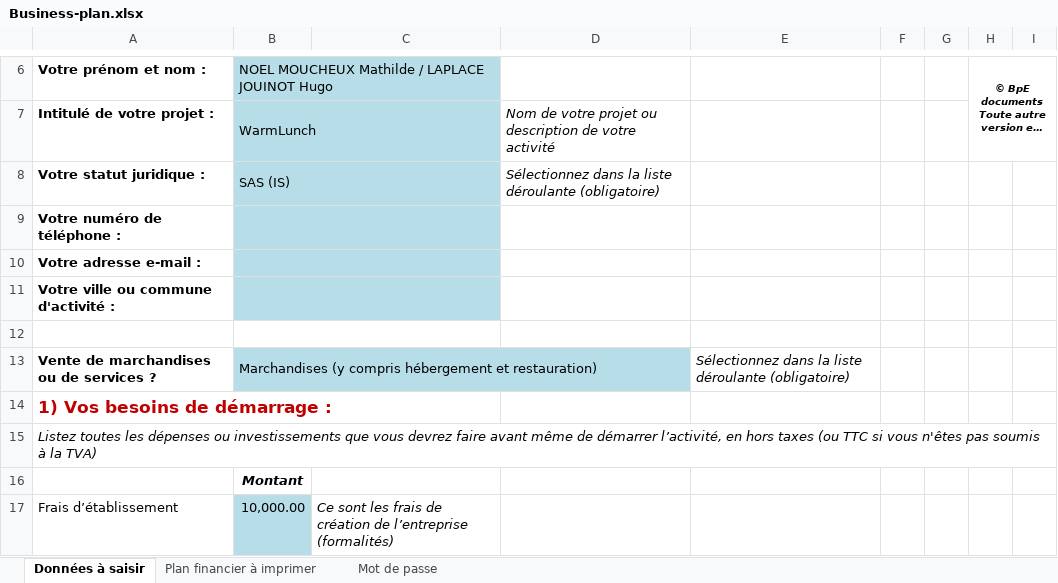
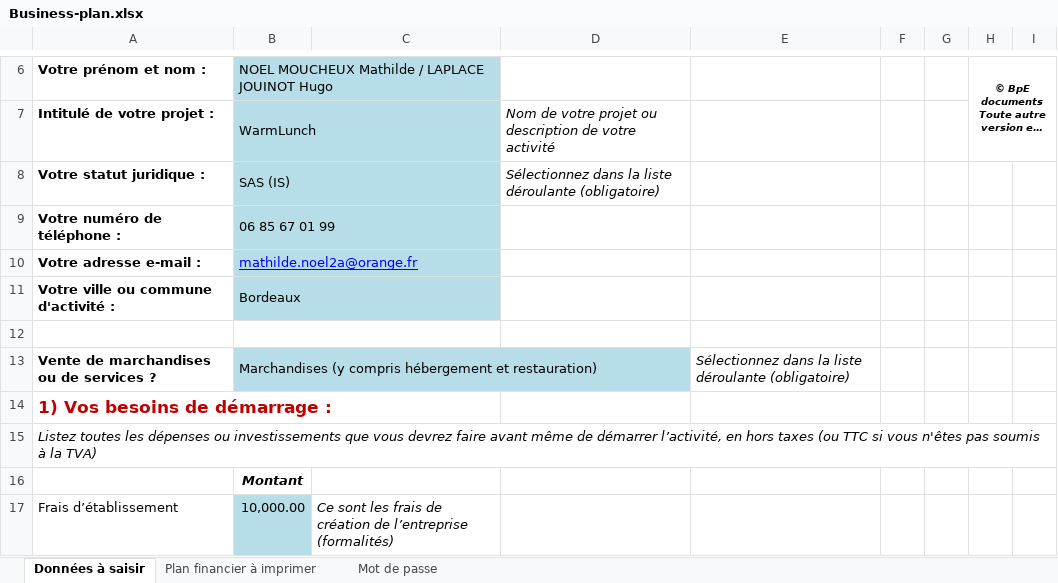
Before and after one commit to Dark-OBELIX/Data_transfer, an Excel workbook: Business-plan.xlsx, sheet Données à saisir, drawn as a sheet; only a part is shown, gaps mark what is left out; long unchanged cells end in …; values as stored, in another font and other column widths than the file's, no borders; charts and pictures and conditional formats not drawn; the diff names each change by its address in the sheet, - before the commit and + after, or states it on an @@ line.

```diff
--- a/Business-plan.xlsx (sheet Données à saisir)
+++ b/Business-plan.xlsx (sheet Données à saisir)
-B9: (empty)
+B9: 06 85 67 01 99
-B10: (empty)
+B10: mathilde.noel2a@orange.fr
-B11: (empty)
+B11: Bordeaux
```
Also changed, not shown: sheet Plan financier à imprimer.
